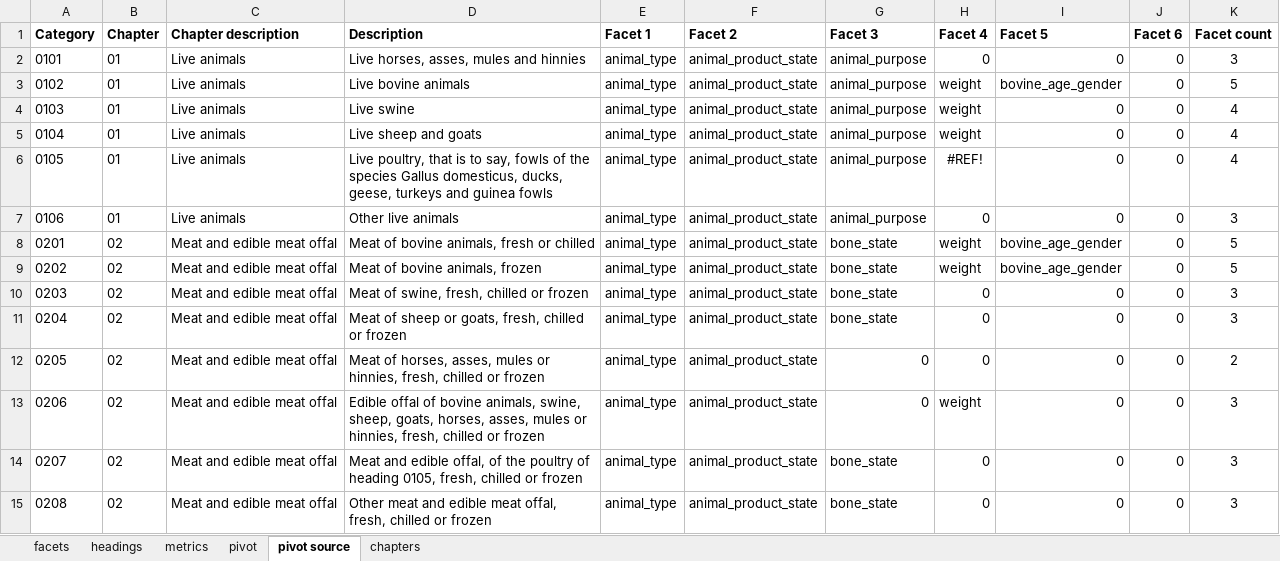
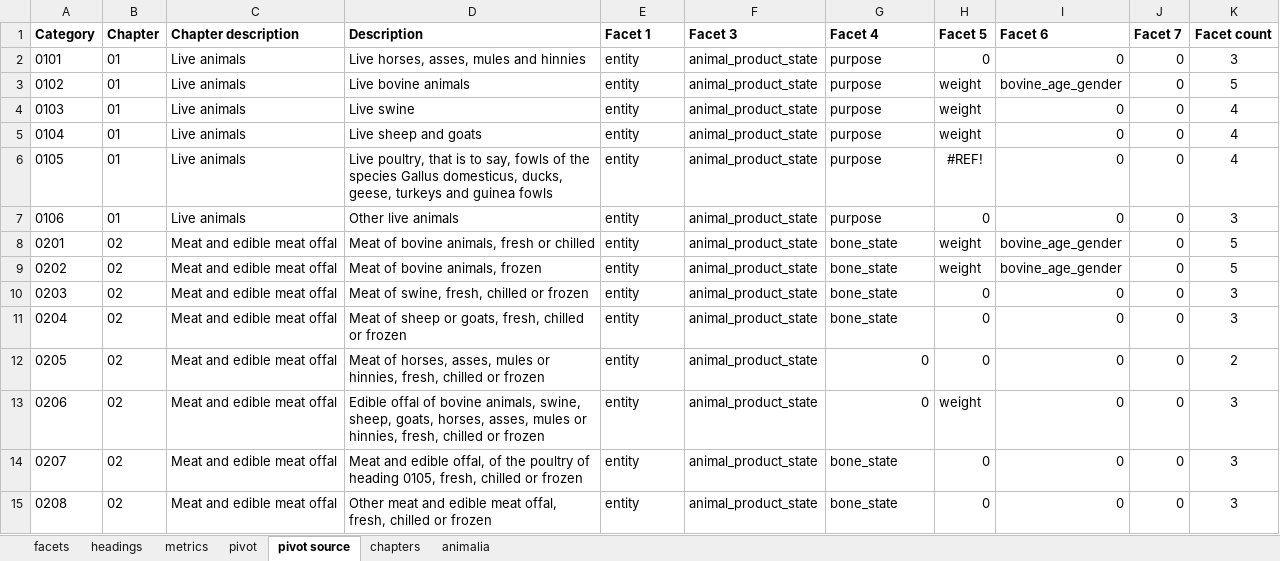
Before and after one commit to mattlavis-transform/tariff-elastic, an Excel workbook: resources/facets_source/tariff_facets.xlsx, sheet pivot source, drawn as a sheet; only a part is shown; values as stored, in another font and other column widths than the file's, no borders; the diff covers the shown part only; the diff names each change by its address in the sheet, - before the commit and + after, or states it on an @@ line.

```diff
--- a/resources/facets_source/tariff_facets.xlsx (sheet pivot source)
+++ b/resources/facets_source/tariff_facets.xlsx (sheet pivot source)
+sheet tab: animalia
-F1: Facet 2
+F1: Facet 3
-G1: Facet 3
+G1: Facet 4
-H1: Facet 4
+H1: Facet 5
-I1: Facet 5
+I1: Facet 6
-J1: Facet 6
+J1: Facet 7
-E2:E15 (Facet 1): animal_type
+E2:E15 (Facet 1): entity
-G2:G7 (Facet 4): animal_purpose
+G2:G7 (Facet 4): purpose
```
Also changed, not shown: 1866 edited cells elsewhere in this sheet, sheet headings, sheet facets, sheet pivot, sheet metrics, formulas that keep their value, 54 other files.
